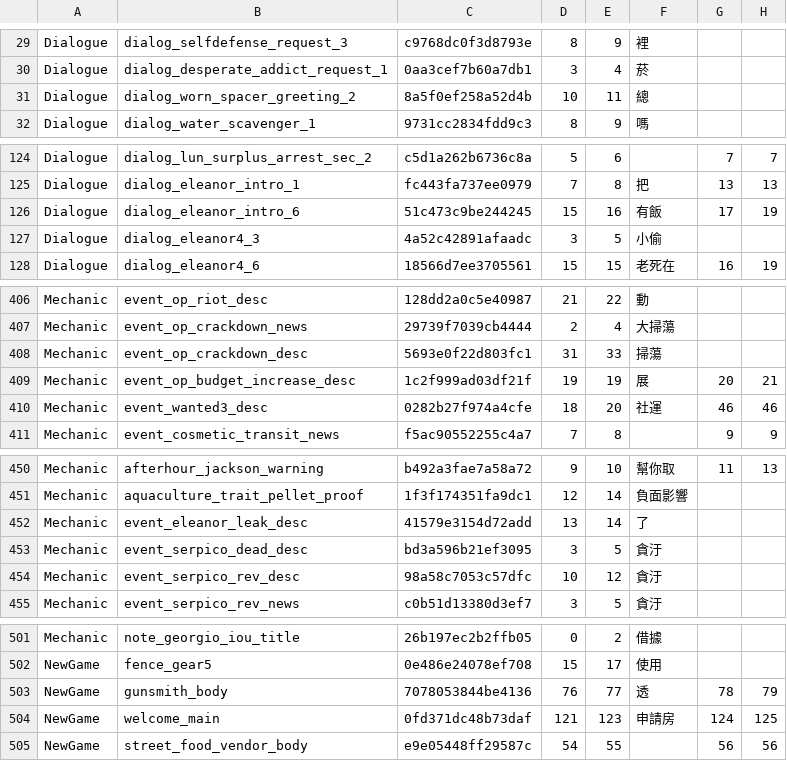
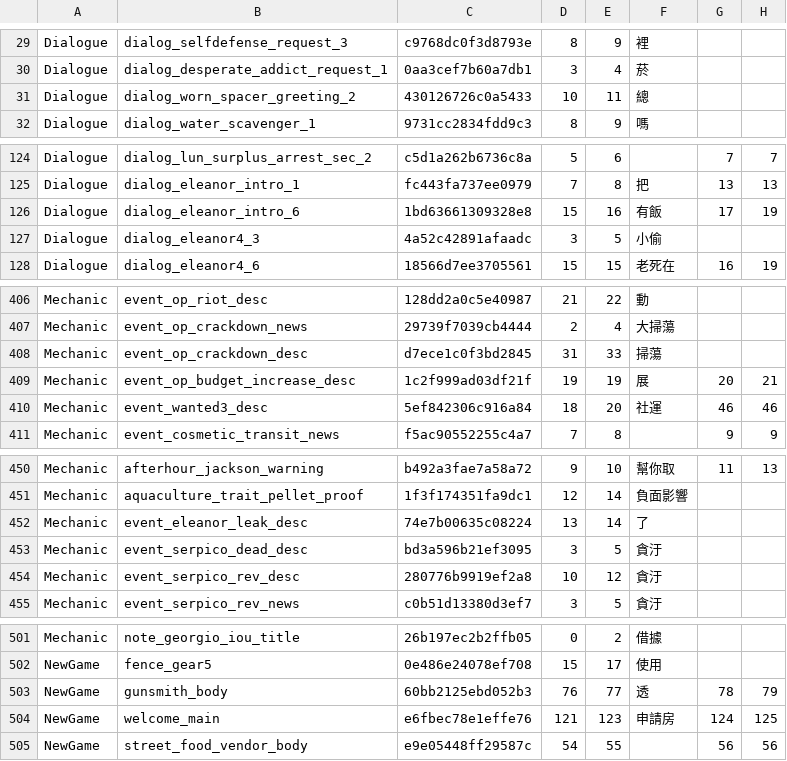
Before and after one commit to dbfoxtw/probably-stolen-mods, a TSV file: mods/zh-hant/data/overrides.tsv, drawn as a sheet; only a part is shown, gaps mark what is left out; the diff covers the shown part only; the diff names each change by its address in the sheet, - before the commit and + after, or states it on an @@ line.

```diff
--- a/mods/zh-hant/data/overrides.tsv
+++ b/mods/zh-hant/data/overrides.tsv
-C31: 8a5f0ef258a52d4b
+C31: 430126726c0a5433
-C126: 51c473c9be244245
+C126: 1bd63661309328e8
-C408: 5693e0f22d803fc1
+C408: d7ece1c0f3bd2845
-C410: 0282b27f974a4cfe
+C410: 5ef842306c916a84
-C452: 41579e3154d72add
+C452: 74e7b00635c08224
-C454: 98a58c7053c57dfc
+C454: 280776b9919ef2a8
-C503: 7078053844be4136
+C503: 60bb2125ebd052b3
-C504: 0fd371dc48b73daf
+C504: e6fbec78e1effe76
```
Also changed, not shown: 7 edited cells elsewhere in this file, mods/zh-hant/data/hardcoded.tsv, mods/zh-hant/data/terms.tsv, 5 other files.
